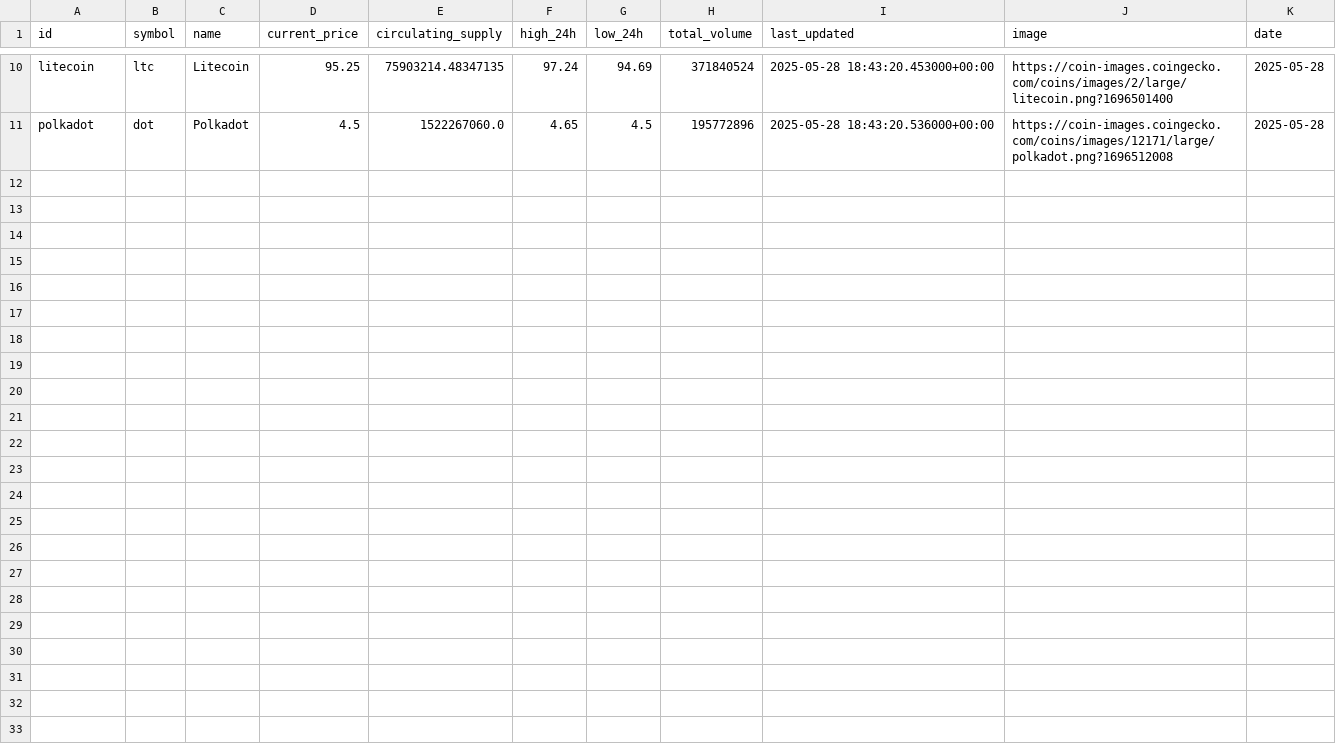
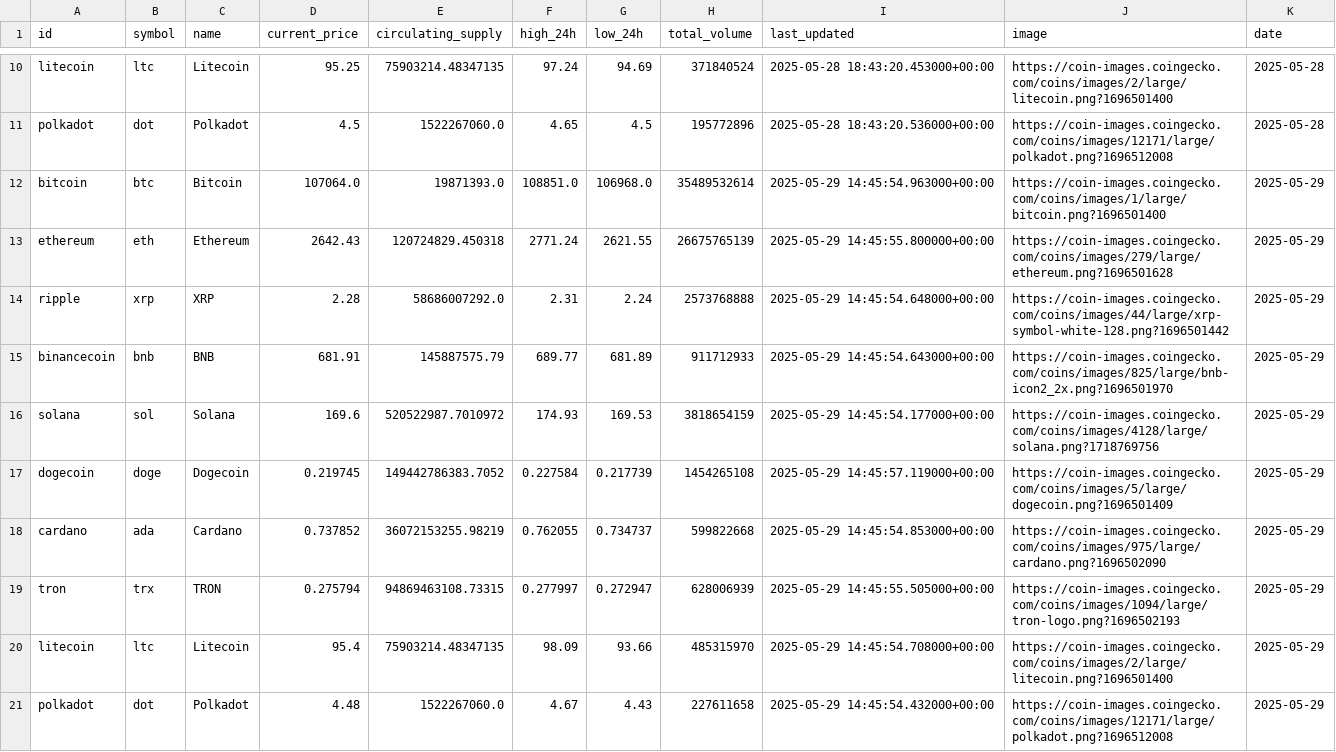
Before and after one commit to TraversaOlazabal/Data-Science-2---ML, a CSV file: datos_cryptos.csv, drawn as a sheet; only a part is shown, gaps mark what is left out; the diff names each change by its address in the sheet, - before the commit and + after, or states it on an @@ line.

Commit message:
Add files via upload

```diff
--- a/datos_cryptos.csv
+++ b/datos_cryptos.csv
+row 12: bitcoin | btc | Bitcoin | 107064.0 | 19871393.0 | 108851.0 | 106968.0 | 35489532614 | 2025-05-29 14:45:54.963000+00:00 | https://coin-images.coingecko.com/coins/images/1/large/bitcoin.png?1696501400 | 2025-05-29
+row 13: ethereum | eth | Ethereum | 2642.43 | 120724829.450318 | 2771.24 | 2621.55 | 26675765139 | 2025-05-29 14:45:55.800000+00:00 | https://coin-images.coingecko.com/coins/images/279/large/ethereum.png?1696501628 | 2025-05-29
+row 14: ripple | xrp | XRP | 2.28 | 58686007292.0 | 2.31 | 2.24 | 2573768888 | 2025-05-29 14:45:54.648000+00:00 | https://coin-images.coingecko.com/coins/images/44/large/xrp-symbol-white-128.png?1696501442 | 2025-05-29
+row 15: binancecoin | bnb | BNB | 681.91 | 145887575.79 | 689.77 | 681.89 | 911712933 | 2025-05-29 14:45:54.643000+00:00 | https://coin-images.coingecko.com/coins/images/825/large/bnb-icon2_2x.png?1696501970 | 2025-05-29
+row 16: solana | sol | Solana | 169.6 | 520522987.7010972 | 174.93 | 169.53 | 3818654159 | 2025-05-29 14:45:54.177000+00:00 | https://coin-images.coingecko.com/coins/images/4128/large/solana.png?1718769756 | 2025-05-29
+row 17: dogecoin | doge | Dogecoin | 0.219745 | 149442786383.7052 | 0.227584 | 0.217739 | 1454265108 | 2025-05-29 14:45:57.119000+00:00 | https://coin-images.coingecko.com/coins/images/5/large/dogecoin.png?1696501409 | 2025-05-29
+row 18: cardano | ada | Cardano | 0.737852 | 36072153255.98219 | 0.762055 | 0.734737 | 599822668 | 2025-05-29 14:45:54.853000+00:00 | https://coin-images.coingecko.com/coins/images/975/large/cardano.png?1696502090 | 2025-05-29
+row 19: tron | trx | TRON | 0.275794 | 94869463108.73315 | 0.277997 | 0.272947 | 628006939 | 2025-05-29 14:45:55.505000+00:00 | https://coin-images.coingecko.com/coins/images/1094/large/tron-logo.png?1696502193 | 2025-05-29
+row 20: litecoin | ltc | Litecoin | 95.4 | 75903214.48347135 | 98.09 | 93.66 | 485315970 | 2025-05-29 14:45:54.708000+00:00 | https://coin-images.coingecko.com/coins/images/2/large/litecoin.png?1696501400 | 2025-05-29
+row 21: polkadot | dot | Polkadot | 4.48 | 1522267060.0 | 4.67 | 4.43 | 227611658 | 2025-05-29 14:45:54.432000+00:00 | https://coin-images.coingecko.com/coins/images/12171/large/polkadot.png?1696512008 | 2025-05-29
```
